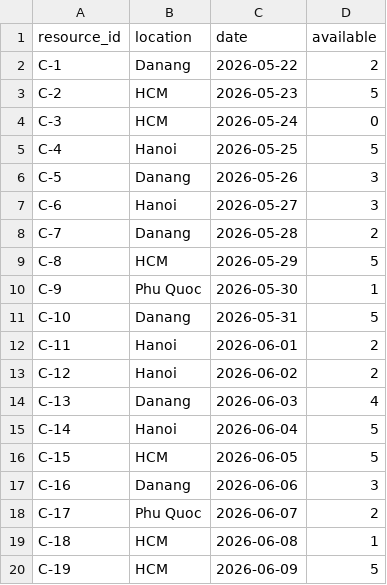
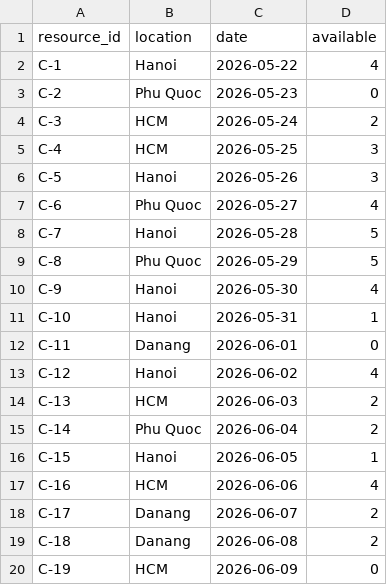
Before and after one commit to TranXuanLuong8/CSDLPhanTan, a CSV file: simulator/data/Car_Rentals.csv, drawn as a sheet; only a part is shown; the diff covers the shown part only.

```diff
--- a/simulator/data/Car_Rentals.csv
+++ b/simulator/data/Car_Rentals.csv
@@ -1,20 +1,20 @@
 resource_id,location,date,available
-C-1,Danang,2026-05-22,2
-C-2,HCM,2026-05-23,5
-C-3,HCM,2026-05-24,0
-C-4,Hanoi,2026-05-25,5
-C-5,Danang,2026-05-26,3
-C-6,Hanoi,2026-05-27,3
-C-7,Danang,2026-05-28,2
-C-8,HCM,2026-05-29,5
-C-9,Phu Quoc,2026-05-30,1
-C-10,Danang,2026-05-31,5
-C-11,Hanoi,2026-06-01,2
-C-12,Hanoi,2026-06-02,2
-C-13,Danang,2026-06-03,4
-C-14,Hanoi,2026-06-04,5
-C-15,HCM,2026-06-05,5
-C-16,Danang,2026-06-06,3
-C-17,Phu Quoc,2026-06-07,2
-C-18,HCM,2026-06-08,1
-C-19,HCM,2026-06-09,5
+C-1,Hanoi,2026-05-22,4
+C-2,Phu Quoc,2026-05-23,0
+C-3,HCM,2026-05-24,2
+C-4,HCM,2026-05-25,3
+C-5,Hanoi,2026-05-26,3
+C-6,Phu Quoc,2026-05-27,4
+C-7,Hanoi,2026-05-28,5
+C-8,Phu Quoc,2026-05-29,5
+C-9,Hanoi,2026-05-30,4
+C-10,Hanoi,2026-05-31,1
+C-11,Danang,2026-06-01,0
+C-12,Hanoi,2026-06-02,4
+C-13,HCM,2026-06-03,2
+C-14,Phu Quoc,2026-06-04,2
+C-15,Hanoi,2026-06-05,1
+C-16,HCM,2026-06-06,4
+C-17,Danang,2026-06-07,2
+C-18,Danang,2026-06-08,2
+C-19,HCM,2026-06-09,0
```
Also changed, not shown: 138 edited cells elsewhere in this file, simulator/data/Flight_Seats.csv, simulator/data/Hotel_Rooms.csv.
